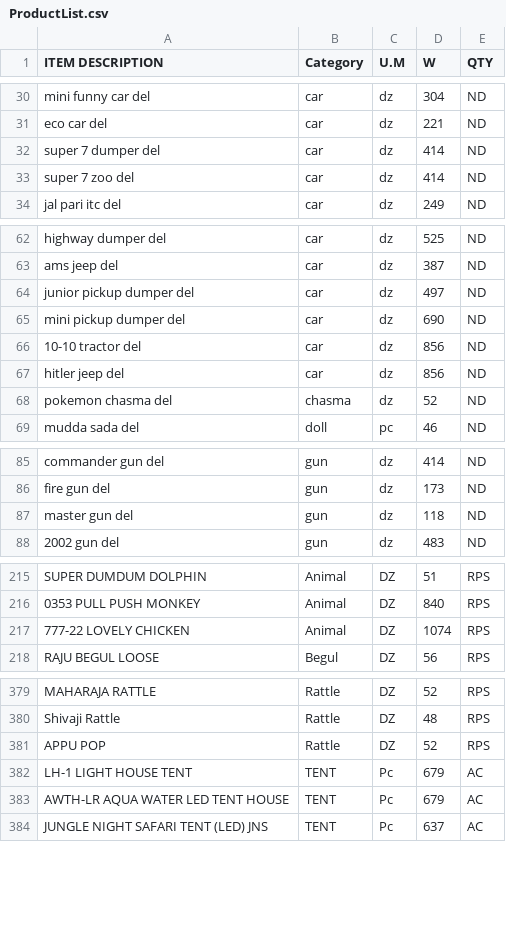
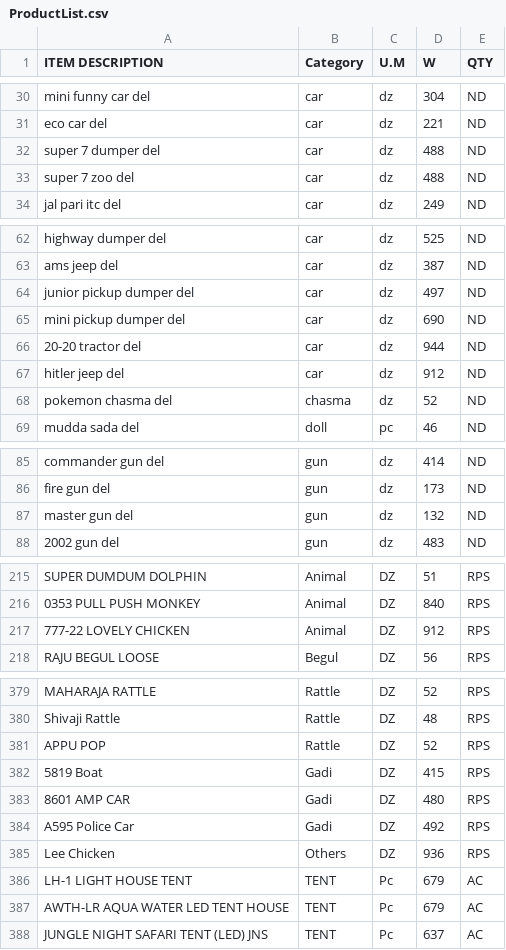
Before and after one commit to KrishnaGadia/sturdy-doodle, a CSV file: ProductList.csv, drawn as a sheet; only a part is shown, gaps mark what is left out; the diff covers the shown part only.

Commit message:
Update ProductList.csv

```diff
--- a/ProductList.csv
+++ b/ProductList.csv
@@ -31,4 +31,4 @@ mini funny car del,car,dz,304,ND
 eco car del,car,dz,221,ND
-super 7 dumper del,car,dz,414,ND
-super 7 zoo del,car,dz,414,ND
+super 7 dumper del,car,dz,488,ND
+super 7 zoo del,car,dz,488,ND
 jal pari itc del,car,dz,249,ND
@@ -65,4 +65,4 @@ junior pickup dumper del,car,dz,497,ND
 mini pickup dumper del,car,dz,690,ND
-10-10 tractor del,car,dz,856,ND
-hitler jeep del,car,dz,856,ND
+20-20 tractor del,car,dz,944,ND
+hitler jeep del,car,dz,912,ND
 pokemon chasma del,chasma,dz,52,ND
@@ -86,3 +86,3 @@ commander gun del,gun,dz,414,ND
 fire gun del,gun,dz,173,ND
-master gun del,gun,dz,118,ND
+master gun del,gun,dz,132,ND
 2002 gun del,gun,dz,483,ND
@@ -216,3 +216,3 @@ SUPER DUMDUM DOLPHIN,Animal,DZ,51,RPS
 0353 PULL PUSH MONKEY,Animal,DZ,840,RPS
-777-22 LOVELY CHICKEN,Animal,DZ,1074,RPS
+777-22 LOVELY CHICKEN,Animal,DZ,912,RPS
 RAJU BEGUL LOOSE ,Begul,DZ,56,RPS
@@ -381,2 +381,6 @@ Shivaji Rattle,Rattle,DZ,48,RPS
 APPU POP,Rattle,DZ,52,RPS
+5819 Boat,Gadi,DZ,415,RPS
+8601 AMP CAR,Gadi,DZ,480,RPS
+A595 Police Car,Gadi,DZ,492,RPS
+Lee Chicken,Others,DZ,936,RPS
 LH-1 LIGHT HOUSE TENT,TENT,Pc,679,AC
```
Also changed, not shown: 1 edited cell elsewhere in this file.
